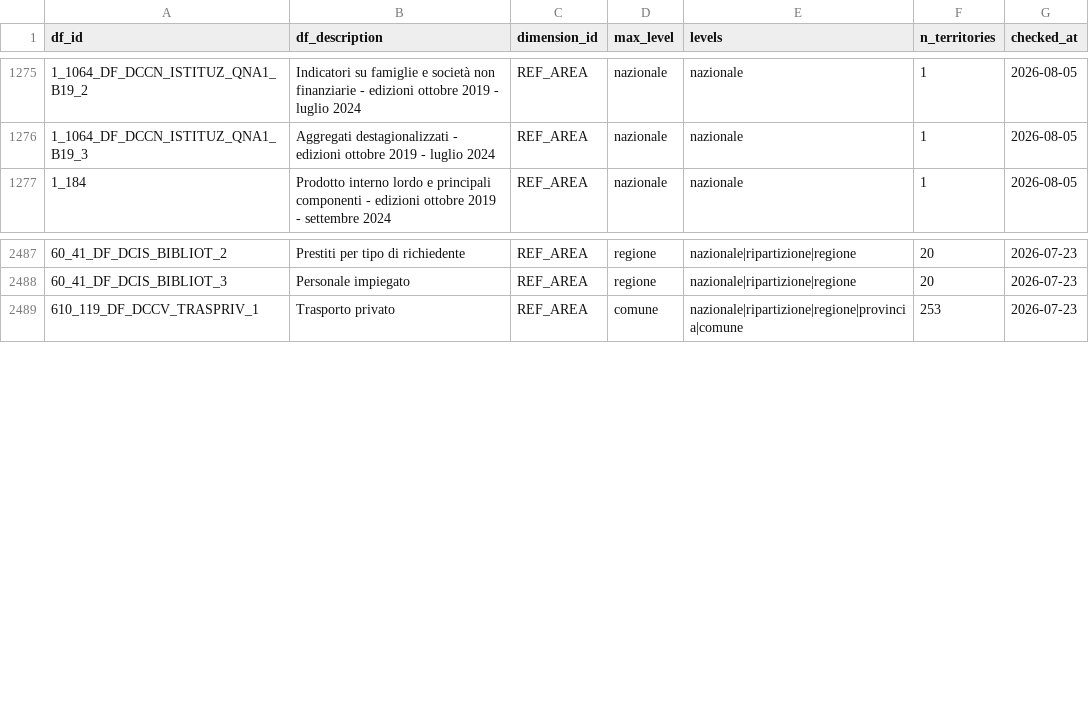
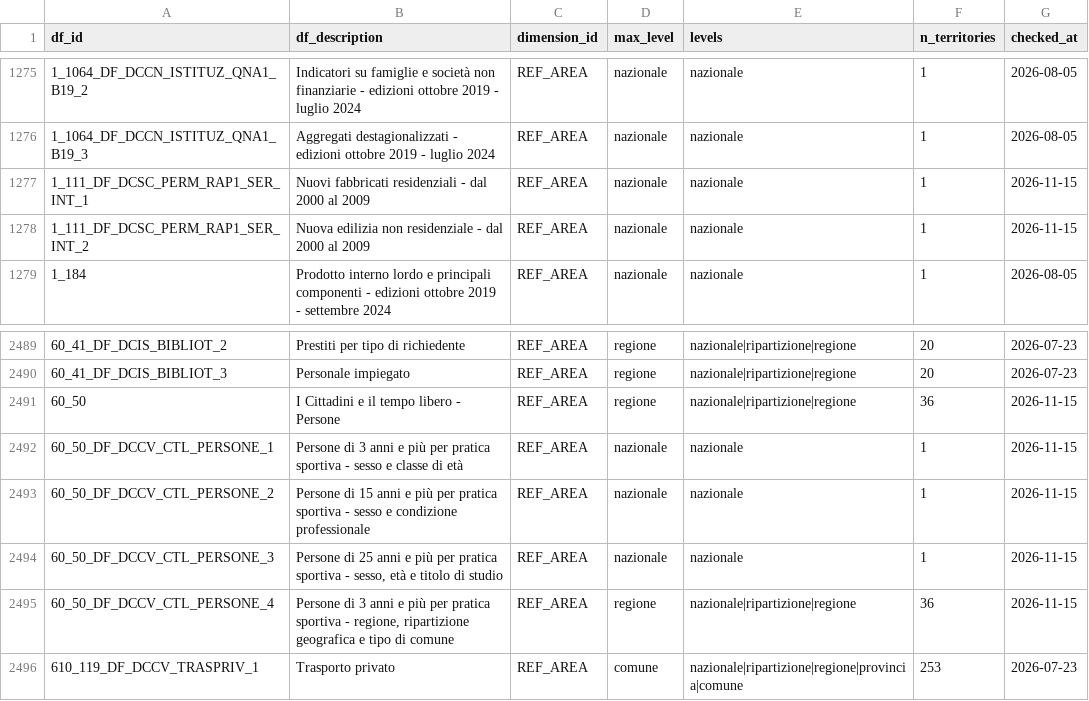
Before and after one commit to ondata/opensdmx, a CSV file: data/constraints/istat_territorial.csv, drawn as a sheet; only a part is shown, gaps mark what is left out; the diff names each change by its address in the sheet, - before the commit and + after, or states it on an @@ line.

```diff
--- a/data/constraints/istat_territorial.csv
+++ b/data/constraints/istat_territorial.csv
+row 1277: 1_111_DF_DCSC_PERM_RAP1_SER_INT_1 | Nuovi fabbricati residenziali - dal 2000 al 2009 | REF_AREA | nazionale | nazionale | 1 | 2026-11-15
+row 1278: 1_111_DF_DCSC_PERM_RAP1_SER_INT_2 | Nuova edilizia non residenziale - dal 2000 al 2009 | REF_AREA | nazionale | nazionale | 1 | 2026-11-15
+row 2491: 60_50 | I Cittadini e il tempo libero - Persone | REF_AREA | regione | nazionale|ripartizione|regione | 36 | 2026-11-15
+row 2492: 60_50_DF_DCCV_CTL_PERSONE_1 | Persone di 3 anni e più per pratica sportiva - sesso e classe di età | REF_AREA | nazionale | nazionale | 1 | 2026-11-15
+row 2493: 60_50_DF_DCCV_CTL_PERSONE_2 | Persone di 15 anni e più per pratica sportiva - sesso e condizione professionale | REF_AREA | nazionale | nazionale | 1 | 2026-11-15
+row 2494: 60_50_DF_DCCV_CTL_PERSONE_3 | Persone di 25 anni e più per pratica sportiva - sesso, età e titolo di studio | REF_AREA | nazionale | nazionale | 1 | 2026-11-15
+row 2495: 60_50_DF_DCCV_CTL_PERSONE_4 | Persone di 3 anni e più per pratica sportiva - regione, ripartizione geografica e tipo di comune | REF_AREA | regione | nazionale|ripartizione|regione | 36 | 2026-11-15
```
Also changed, not shown: data/constraints/istat_status.csv, 1 other file.
